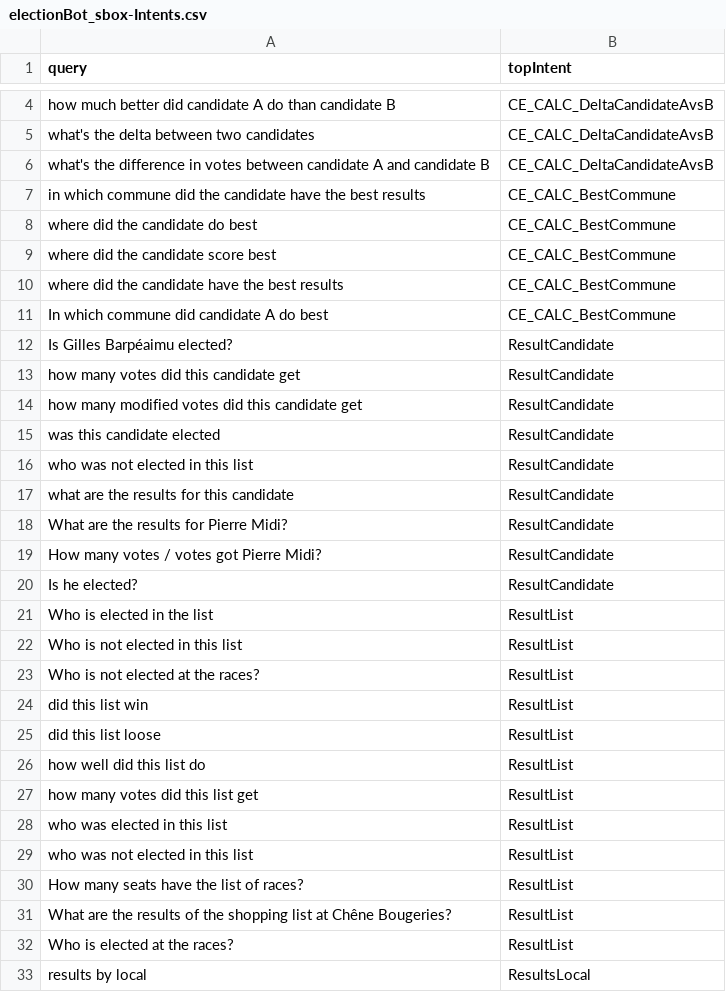
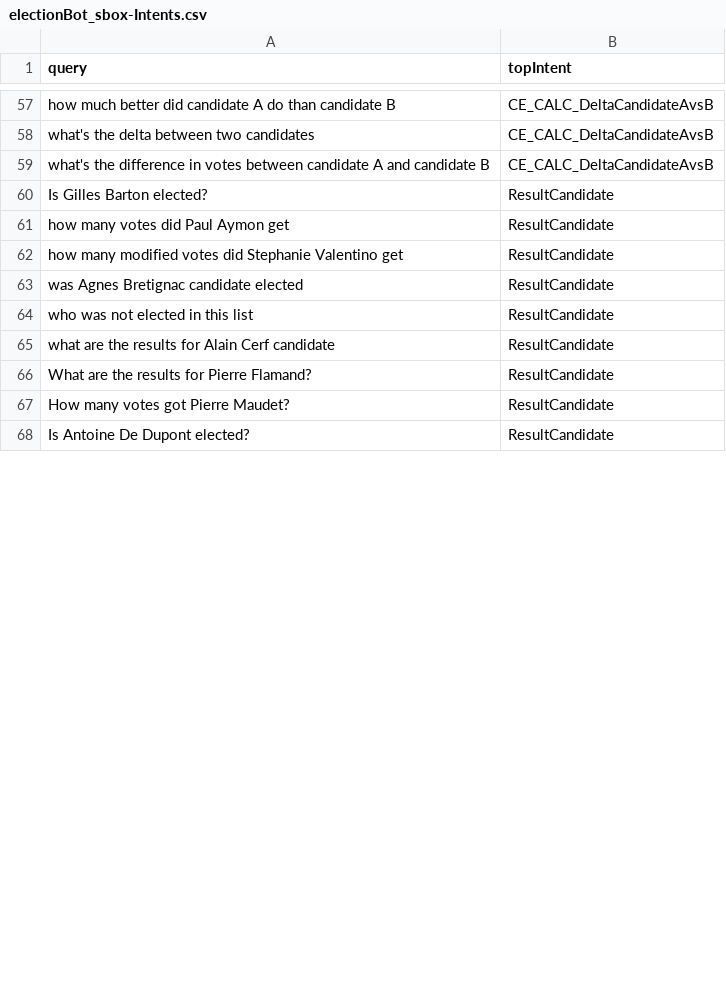
Before and after one commit to Zabamund/chatbotGE, a CSV file: electionBot_sBox/intents/electionBot_sbox-Intents.csv, drawn as a sheet; only a part is shown, gaps mark what is left out; the diff covers the shown part only.

Commit message:
entities and intents update, new backup on new DevEnv

```diff
--- a/electionBot_sBox/intents/electionBot_sbox-Intents.csv
+++ b/electionBot_sBox/intents/electionBot_sbox-Intents.csv
@@ -6,28 +59,10 @@ what's the delta between two candidates,CE_CALC_DeltaCandidateAvsB
 what's the difference in votes between candidate A and candidate B,CE_CALC_DeltaCandidateAvsB
-in which commune did the candidate have the best results,CE_CALC_BestCommune
-where did the candidate do best,CE_CALC_BestCommune
-where did the candidate score best,CE_CALC_BestCommune
-where did the candidate have the best results,CE_CALC_BestCommune
-In which commune did candidate A do best,CE_CALC_BestCommune
-Is Gilles Barpéaimu elected?,ResultCandidate
-how many votes did this candidate get,ResultCandidate
-how many modified votes did this candidate get,ResultCandidate
-was this candidate elected,ResultCandidate
+Is Gilles Barton elected?,ResultCandidate
+how many votes did Paul Aymon get,ResultCandidate
+how many modified votes did Stephanie Valentino get,ResultCandidate
+was Agnes Bretignac candidate elected,ResultCandidate
 who was not elected in this list,ResultCandidate
-what are the results for this candidate,ResultCandidate
-What are the results for Pierre Midi?,ResultCandidate
-How many votes / votes got Pierre Midi?,ResultCandidate
-Is he elected?,ResultCandidate
-Who is elected in the list,ResultList
-Who is not elected in this list,ResultList
-Who is not elected at the races?,ResultList
-did this list win,ResultList
-did this list loose,ResultList
-how well did this list do,ResultList
-how many votes did this list get,ResultList
-who was elected in this list,ResultList
-who was not elected in this list,ResultList
-How many seats have the list of races?,ResultList
-What are the results of the shopping list at Chêne Bougeries?,ResultList
-Who is elected at the races?,ResultList
-results by local,ResultsLocal
+what are the results for Alain Cerf candidate,ResultCandidate
+What are the results for Pierre Flamand?,ResultCandidate
+How many votes got Pierre Maudet?,ResultCandidate
+Is Antoine De Dupont elected?,ResultCandidate
```
Also changed, not shown: 21 added rows, 8 removed rows and 56 moved rows elsewhere in this file, 5 other files.
